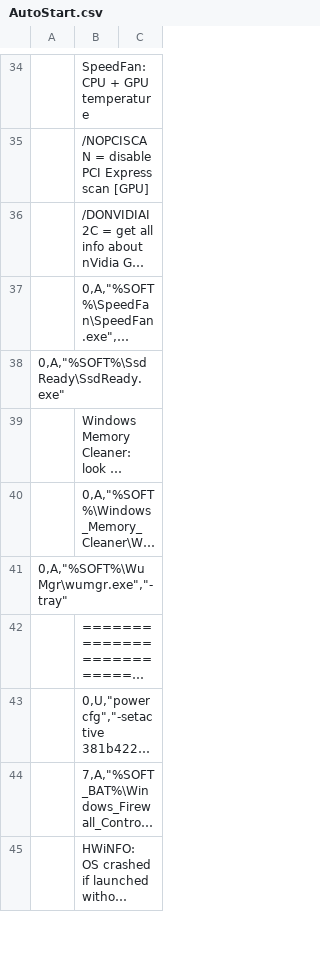
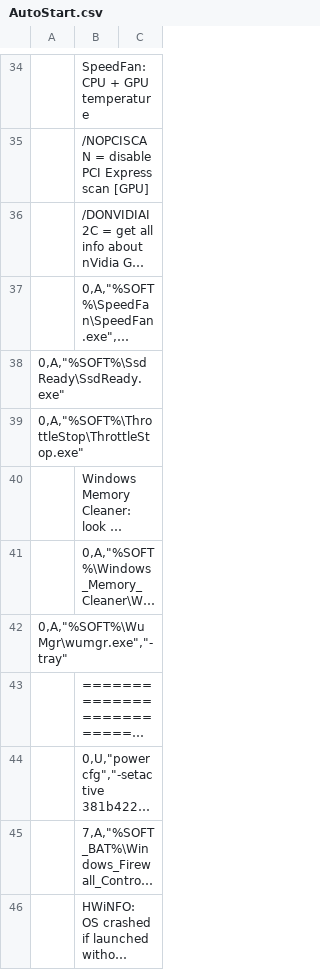
Before and after one commit to kyklish/AutoHotkeyScripts, a CSV file: AutoStart.csv, drawn as a sheet; only a part is shown, gaps mark what is left out; long unchanged cells end in …; the diff names each change by its address in the sheet, - before the commit and + after, or states it on an @@ line.

Commit message:
AutoStart.csv - add ThrottleStop

```diff
--- a/AutoStart.csv
+++ b/AutoStart.csv
+row 39: 0,A,"%SOFT%\ThrottleStop\ThrottleStop.exe"
```
